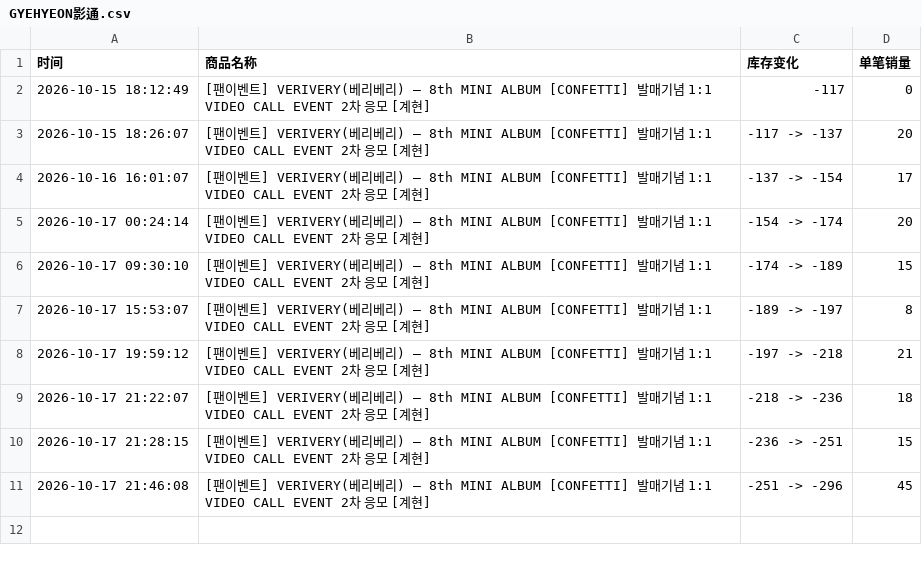
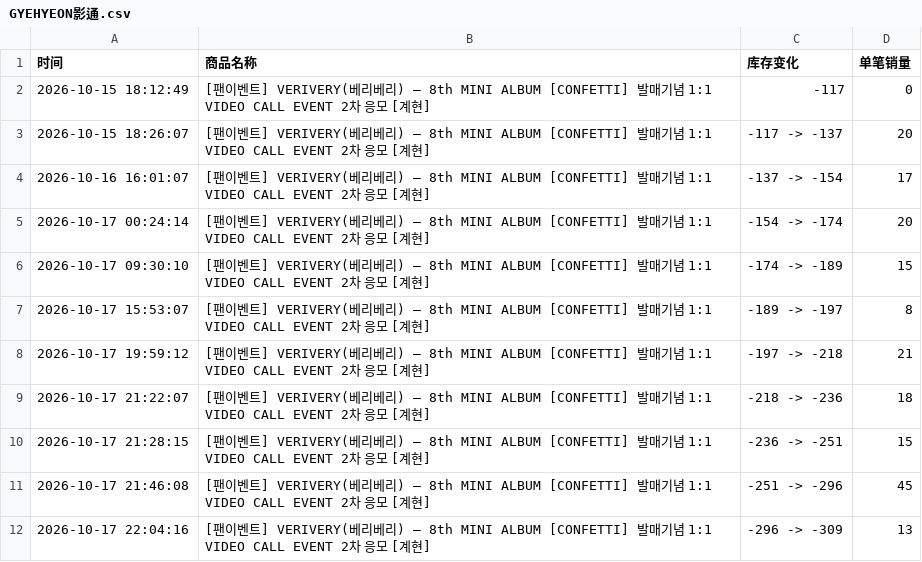
Before and after one commit to Juineii/verivery_br1017, a CSV file: GYEHYEON影通.csv, drawn as a sheet; the diff names each change by its address in the sheet, - before the commit and + after, or states it on an @@ line.

Commit message:
自动更新数据 2026-10-17 22:04:40

```diff
--- a/GYEHYEON影通.csv
+++ b/GYEHYEON影通.csv
+row 12: 2026-10-17 22:04:16 | [팬이벤트] VERIVERY(베리베리) – 8th MINI ALBUM [CONFETTI] 발매기념 1:1 VIDEO CALL EVENT 2차 응모 [계현] | -296 -> -309 | 13
```
